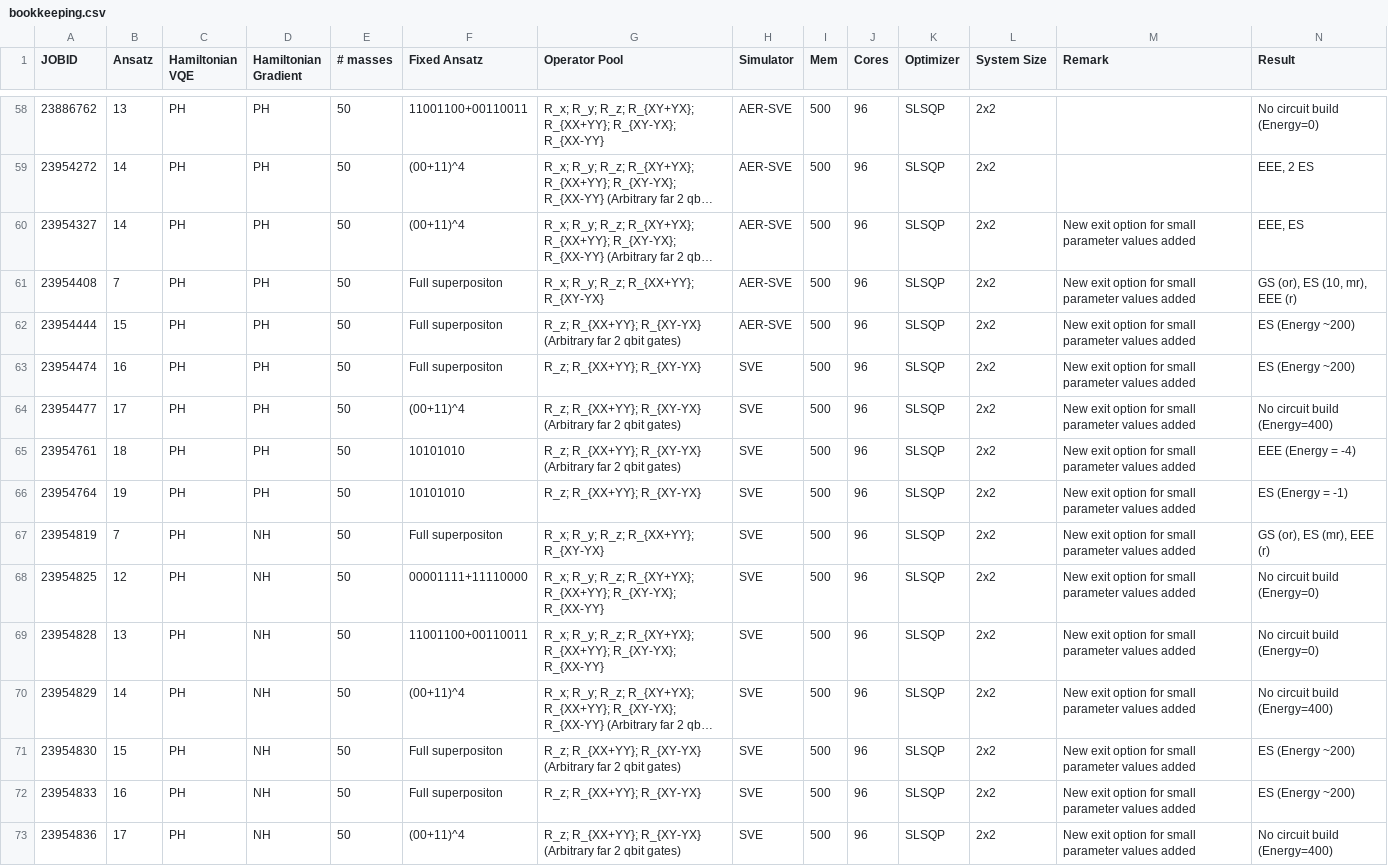
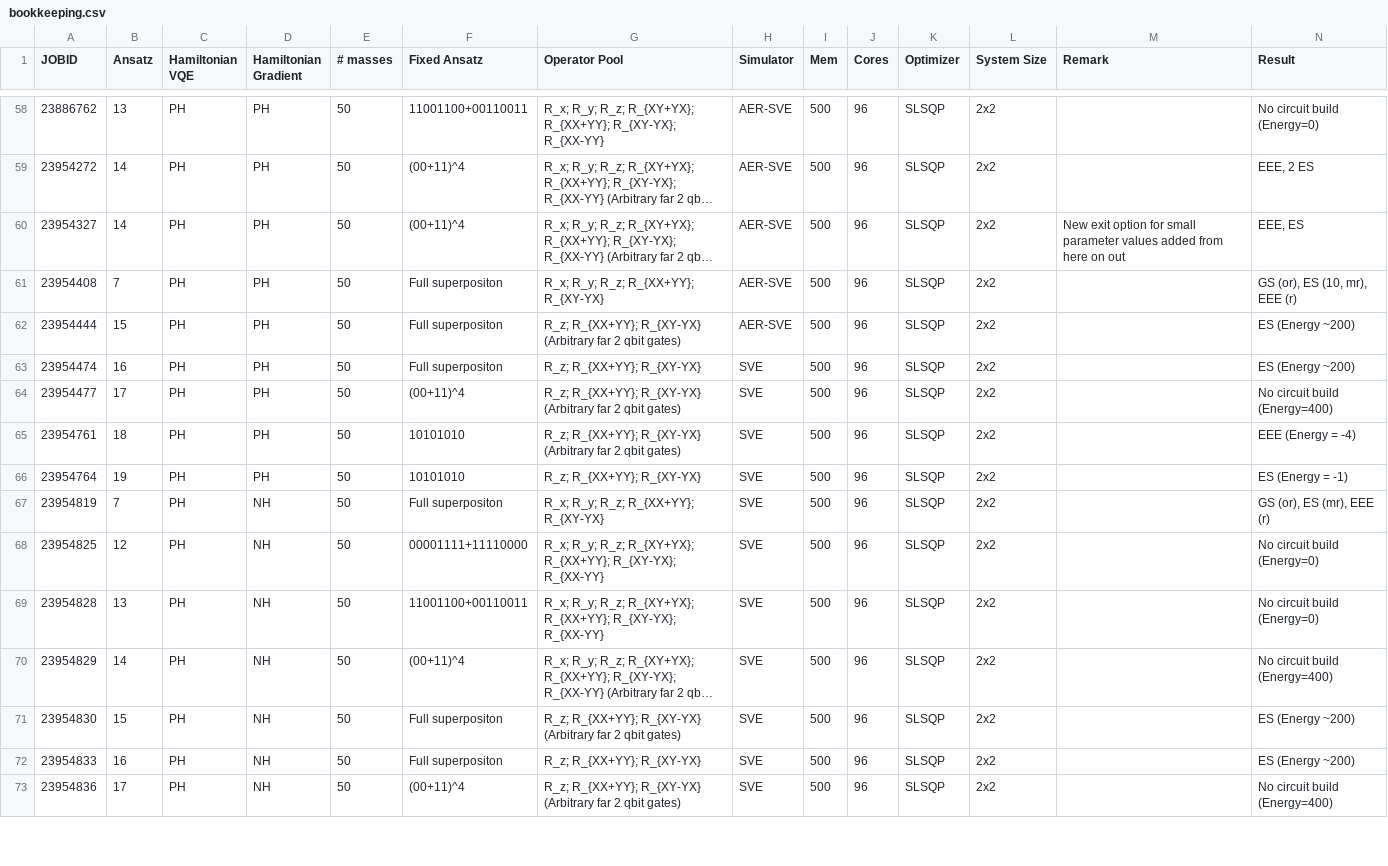
Before and after one commit to NicoDic98/QC-MasterThesis, a CSV file: bookkeeping.csv, drawn as a sheet; only a part is shown, gaps mark what is left out; long unchanged cells end in …; the diff covers the shown part only; the diff names each change by its address in the sheet, - before the commit and + after, or states it on an @@ line.

```diff
--- a/bookkeeping.csv
+++ b/bookkeeping.csv
-M60 (Remark): …values added
+M60 (Remark): …values added from here on out
-M61:M73 (Remark): New exit option for small parameter values added
+M61:M73 (Remark): (empty)
```
Also changed, not shown: 10 added rows and 4 edited cells elsewhere in this file, 37 other files.
